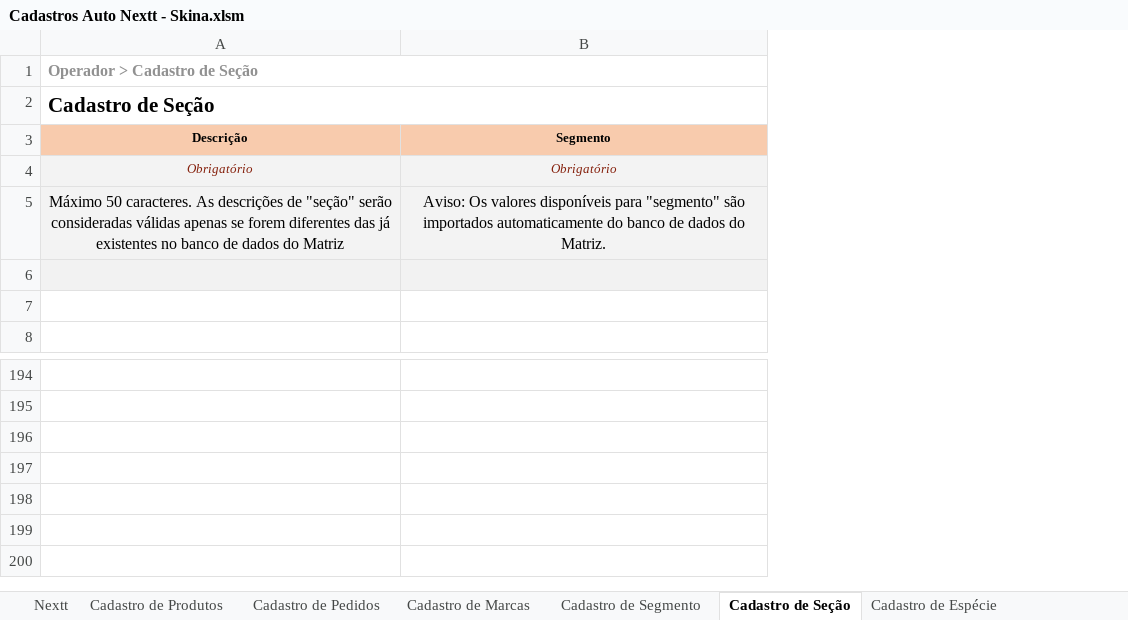
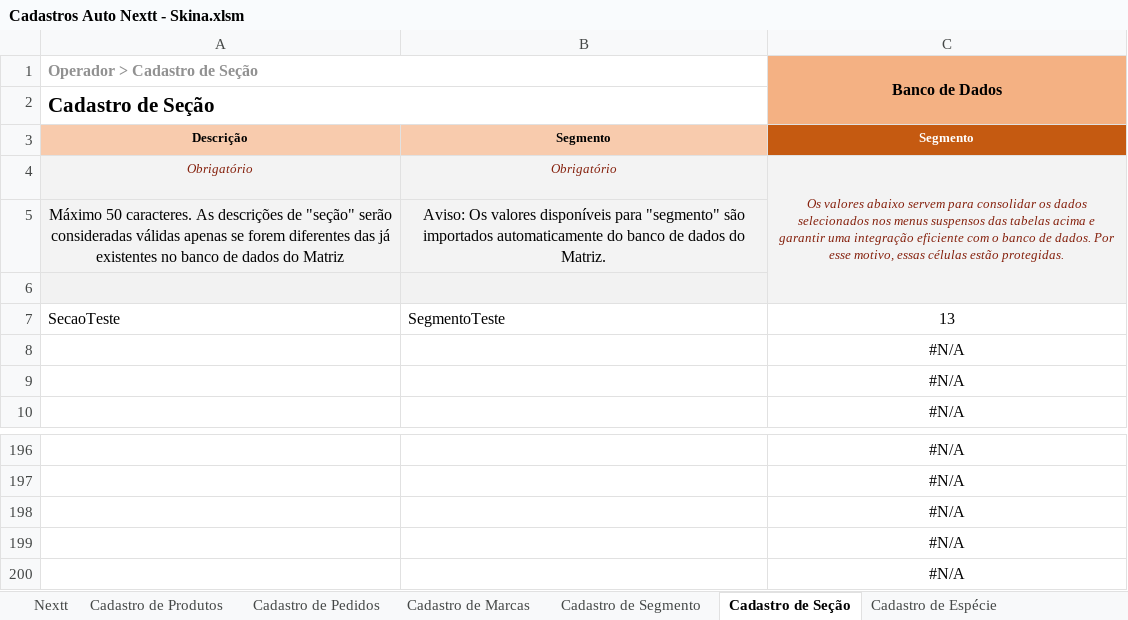
Before and after one commit to richardhhartmann/automacao-nextt, an Excel workbook: Cadastros Auto Nextt - Skina.xlsm, sheet Cadastro de Seção, drawn as a sheet; only a part is shown, gaps mark what is left out; values as stored, in another font and other column widths than the file's, no borders; charts and pictures not drawn; removed rows and columns are numbered as before the commit, all else as after; the diff names each change by its address in the sheet, - before the commit and + after, or states it on an @@ line.

```diff
--- a/Cadastros Auto Nextt - Skina.xlsm (sheet Cadastro de Seção)
+++ b/Cadastros Auto Nextt - Skina.xlsm (sheet Cadastro de Seção)
@@ column C (Banco de Dados) unhidden, rows 3-4: Segmento | Os valores abaixo servem para consolidar os dados selecionados nos menus suspensos das tabelas acima e garantir uma integração eficiente com o banco de dados. Por esse motivo, essas células estão protegidas.; rows 8-10: all #N/A; rows 196-200: all #N/A @@
+row 6: (empty)
+row 7: SecaoTeste | SegmentoTeste | 13
-A8:B8 fill: #F2F2F2
+A8:B8 fill: none
-row 199: (empty)
-row 200: (empty)
```
Also changed, not shown: sheet Dados Consolidados, sheet Cadastro de Produtos, sheet Cadastro de Espécie, sheet Cadastro de Segmento, hidden cells, charts or pictures, Cadastros Auto Nextt limpa.xlsx, 13 other files.
